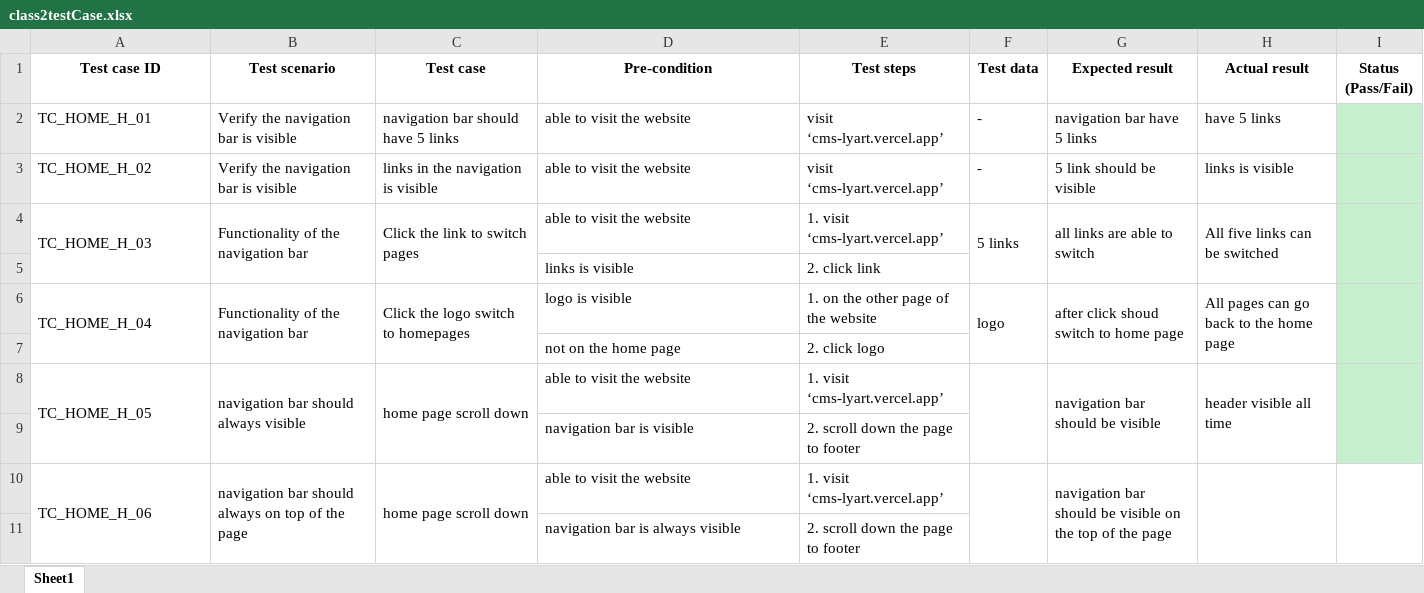
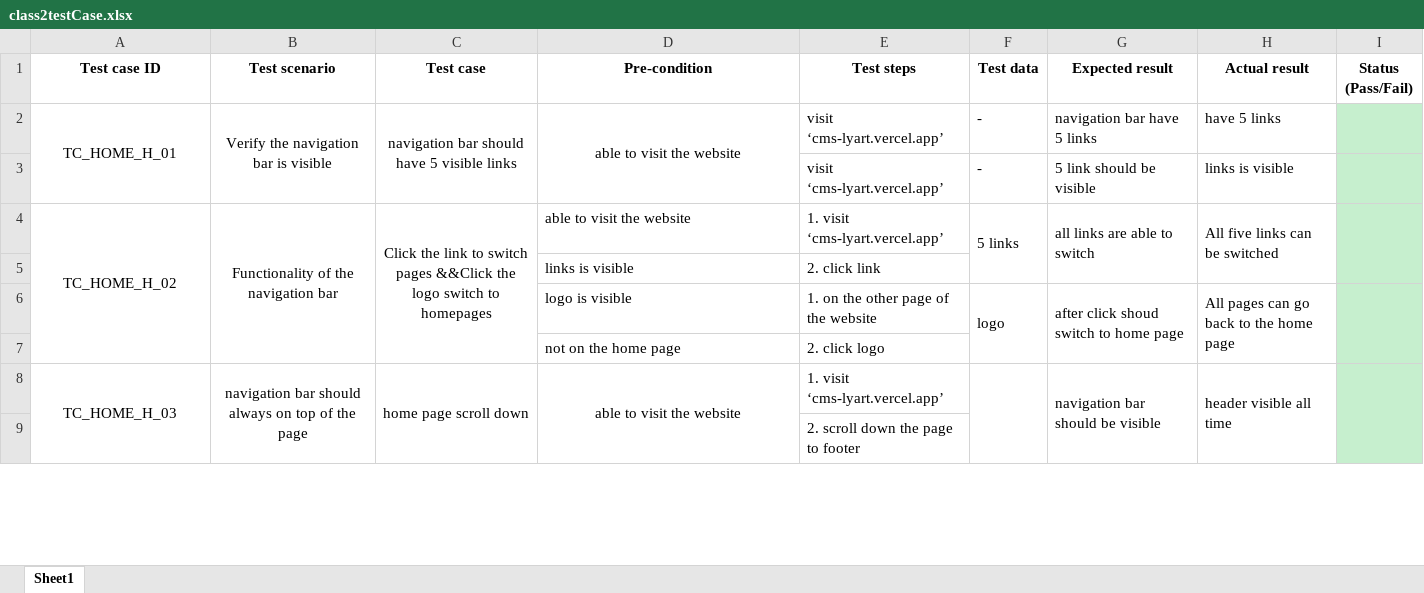
Before and after one commit to ailun001/cypress, an Excel workbook: cypress/class2testCase.xlsx, sheet Sheet1, drawn as a sheet; only a part is shown; values as stored, in another font and other column widths than the file's, no borders; removed rows and columns are numbered as before the commit, all else as after; the diff covers the shown part only; the diff names each change by its address in the sheet, - before the commit and + after, or states it on an @@ line.

```diff
--- a/cypress/class2testCase.xlsx (sheet Sheet1)
+++ b/cypress/class2testCase.xlsx (sheet Sheet1)
-A2:D2 alignment: left
+A2:D2 alignment: center
+A2:A3 merged
+B2:B3 merged
-C2 (Test case): navigation bar should have 5 links
+C2 (Test case): navigation bar should have 5 visible links
+C2:C3 merged
+D2:D3 merged
-A3 (Test case ID): TC_HOME_H_02
+A3 (Test case ID): (empty)
-B3 (Test scenario): Verify the navigation bar is visible
+B3 (Test scenario): (empty)
-C3 (Test case): links in the navigation is visible
+C3 (Test case): (empty)
-D3 (Pre-condition): able to visit the website
+D3 (Pre-condition): (empty)
-A4 (Test case ID): TC_HOME_H_03
+A4 (Test case ID): TC_HOME_H_02
-A4:C4 alignment: left
+A4:C4 alignment: center
-A4:A5 merged
+A4:A7 merged
-B4:B5 merged
+B4:B7 merged
-C4 (Test case): …switch pages
+C4 (Test case): …switch pages &&Click the logo switch to homepages
-C4:C5 merged
+C4:C7 merged
-A6 (Test case ID): TC_HOME_H_04
+A6 (Test case ID): (empty)
-A6:A7 merged
-B6 (Test scenario): Functionality of the navigation bar
+B6 (Test scenario): (empty)
-B6:B7 merged
-C6 (Test case): Click the logo switch to homepages
+C6 (Test case): (empty)
-C6:C7 merged
-A8 (Test case ID): TC_HOME_H_05
+A8 (Test case ID): TC_HOME_H_03
-A8:D8 alignment: left
+A8:D8 alignment: center
-B8 (Test scenario): navigation bar should always visible
+B8 (Test scenario): navigation bar should always on top of the page
+D8:D9 merged
-D9 (Pre-condition): navigation bar is visible
+D9 (Pre-condition): (empty)
-row 10: TC_HOME_H_06 | navigation bar should always on top of the page | home page scroll down | able to visit the website | 1. visit ‘cms-lyart.vercel.app’ |  | navigation bar should be visible on the top of the page
-row 11:  |  |  | navigation bar is always visible | 2. scroll down the page to footer
```
Also changed, not shown: 8 added rows elsewhere in this sheet, 2 other files.
